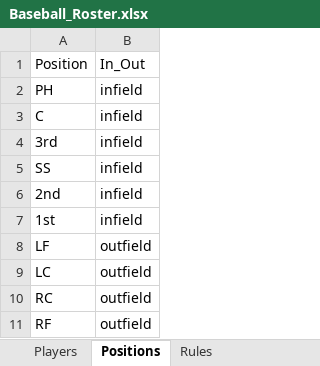
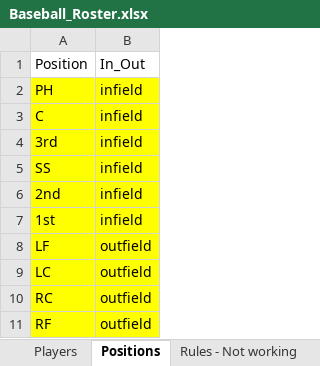
Before and after one commit to Pluto035/random-team, an Excel workbook: data/Baseball_Roster.xlsx, sheet Positions, drawn as a sheet; values as stored, in another font and other column widths than the file's, no borders; the diff names each change by its address in the sheet, - before the commit and + after, or states it on an @@ line.

```diff
--- a/data/Baseball_Roster.xlsx (sheet Positions)
+++ b/data/Baseball_Roster.xlsx (sheet Positions)
-sheet tab: Rules
+sheet tab: Rules - Not working
-A2:B11 fill: none
+A2:B11 fill: #FFFF00
```
Also changed, not shown: sheet Rules - Not working, sheet Players, other sheet tabs, 8 other files.
